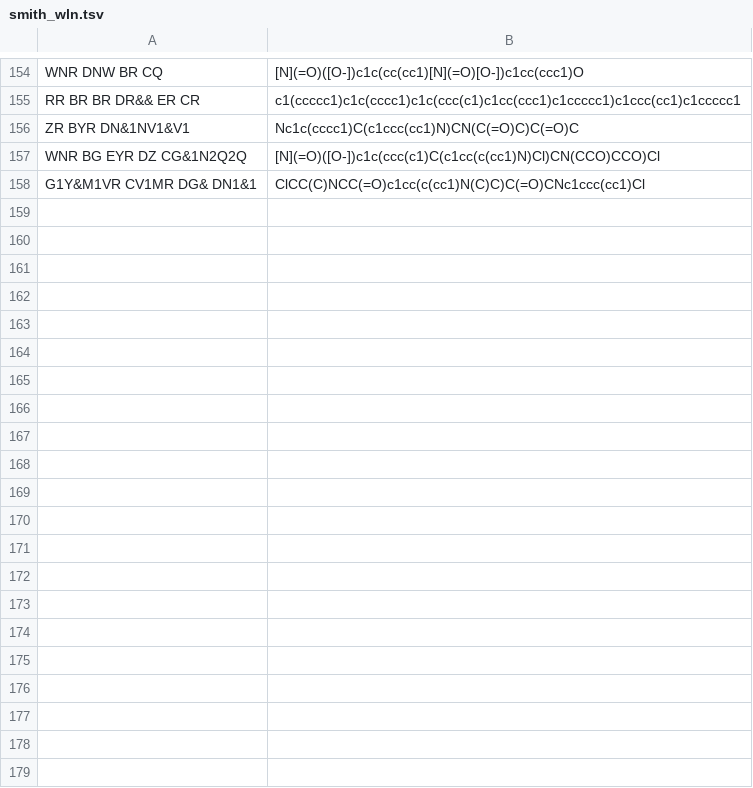
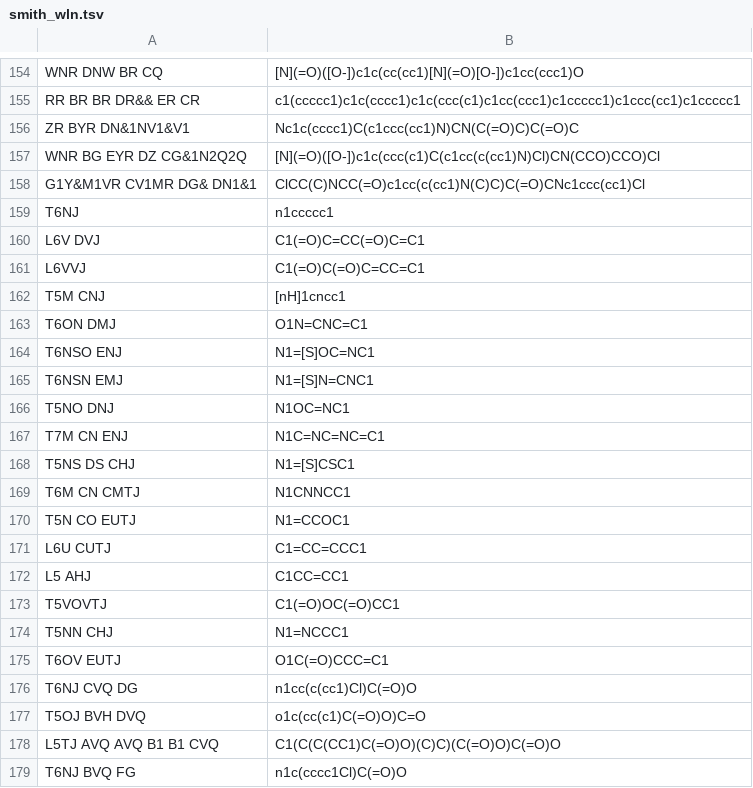
Before and after one commit to Mblakey/wiswesser, a TSV file: data/smith_wln.tsv, drawn as a sheet; only a part is shown, gaps mark what is left out.

```diff
--- a/data/smith_wln.tsv
+++ b/data/smith_wln.tsv
@@ -158 +158,22 @@ WNR BG EYR DZ CG&1N2Q2Q	[N](=O)([O-])c1c(ccc(c1)C(c1cc(c(cc1)N)Cl)CN(CCO)CCO)Cl
 G1Y&M1VR CV1MR DG& DN1&1	ClCC(C)NCC(=O)c1cc(c(cc1)N(C)C)C(=O)CNc1ccc(cc1)Cl
+T6NJ	n1ccccc1
+L6V DVJ	C1(=O)C=CC(=O)C=C1
+L6VVJ	C1(=O)C(=O)C=CC=C1
+T5M CNJ	[nH]1cncc1
+T6ON DMJ	O1N=CNC=C1
+T6NSO ENJ	N1=[S]OC=NC1
+T6NSN EMJ	N1=[S]N=CNC1
+T5NO DNJ	N1OC=NC1	
+T7M CN ENJ	N1C=NC=NC=C1	
+T5NS DS CHJ	N1=[S]CSC1	
+T6M CN CMTJ	N1CNNCC1	
+T5N CO EUTJ	N1=CCOC1
+L6U CUTJ	C1=CC=CCC1
+L5 AHJ	C1CC=CC1	
+T5VOVTJ	C1(=O)OC(=O)CC1	
+T5NN CHJ	N1=NCCC1	
+T6OV EUTJ	O1C(=O)CCC=C1	
+T6NJ CVQ DG	n1cc(c(cc1)Cl)C(=O)O	
+T5OJ BVH DVQ	o1c(cc(c1)C(=O)O)C=O	
+L5TJ AVQ AVQ B1 B1 CVQ	C1(C(C(CC1)C(=O)O)(C)C)(C(=O)O)C(=O)O	
+T6NJ BVQ FG	n1c(cccc1Cl)C(=O)O		
```
Also changed, not shown: 4 other files.
